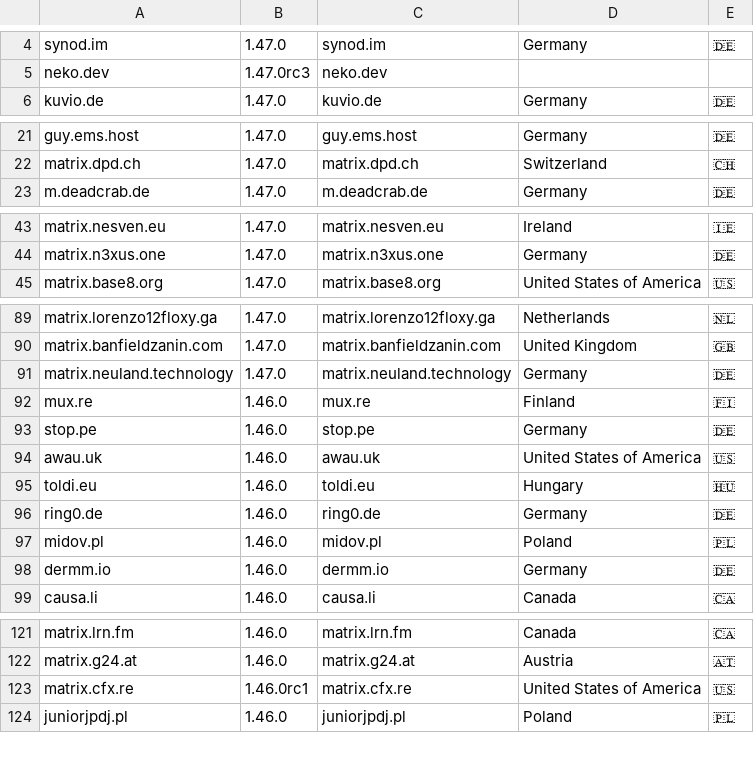
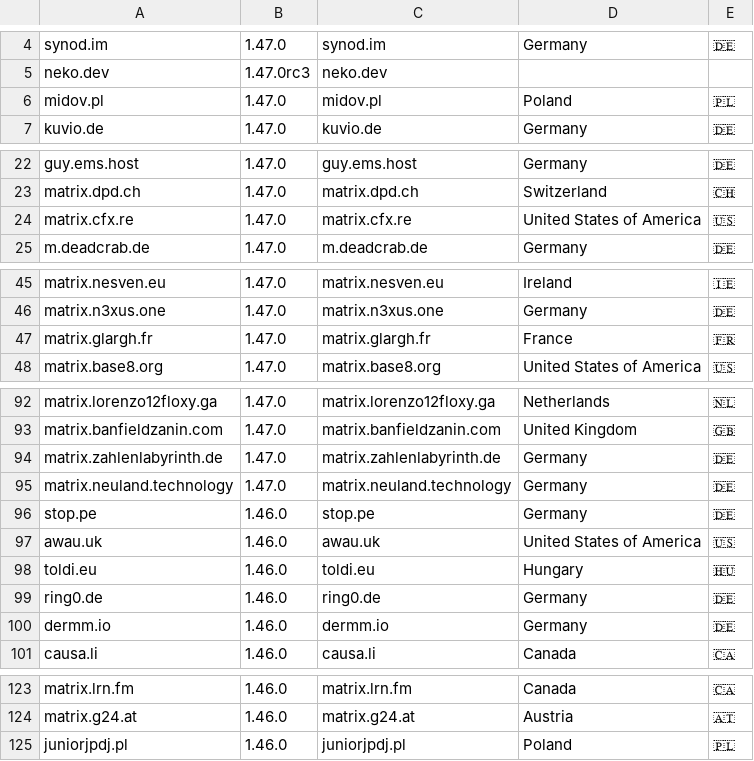
Before and after one commit to tatsumoto-ren/matrix, a TSV file: result.tsv, drawn as a sheet; only a part is shown, gaps mark what is left out; the diff covers the shown part only.

Commit message:
update server data

```diff
--- a/result.tsv
+++ b/result.tsv
@@ -5,2 +5,3 @@ synod.im	1.47.0	synod.im	Germany	🇩🇪
 neko.dev	1.47.0rc3	neko.dev		
+midov.pl	1.47.0	midov.pl	Poland	🇵🇱
 kuvio.de	1.47.0	kuvio.de	Germany	🇩🇪
@@ -22,2 +23,3 @@ guy.ems.host	1.47.0	guy.ems.host	Germany	🇩🇪
 matrix.dpd.ch	1.47.0	matrix.dpd.ch	Switzerland	🇨🇭
+matrix.cfx.re	1.47.0	matrix.cfx.re	United States of America	🇺🇸
 m.deadcrab.de	1.47.0	m.deadcrab.de	Germany	🇩🇪
@@ -44,2 +46,3 @@ matrix.nesven.eu	1.47.0	matrix.nesven.eu	Ireland	🇮🇪
 matrix.n3xus.one	1.47.0	matrix.n3xus.one	Germany	🇩🇪
+matrix.glargh.fr	1.47.0	matrix.glargh.fr	France	🇫🇷
 matrix.base8.org	1.47.0	matrix.base8.org	United States of America	🇺🇸
@@ -90,4 +93,4 @@ matrix.lorenzo12floxy.ga	1.47.0	matrix.lorenzo12floxy.ga	Netherlands	🇳🇱
 matrix.banfieldzanin.com	1.47.0	matrix.banfieldzanin.com	United Kingdom	🇬🇧
+matrix.zahlenlabyrinth.de	1.47.0	matrix.zahlenlabyrinth.de	Germany	🇩🇪
 matrix.neuland.technology	1.47.0	matrix.neuland.technology	Germany	🇩🇪
-mux.re	1.46.0	mux.re	Finland	🇫🇮
 stop.pe	1.46.0	stop.pe	Germany	🇩🇪
@@ -96,3 +99,2 @@ toldi.eu	1.46.0	toldi.eu	Hungary	🇭🇺
 ring0.de	1.46.0	ring0.de	Germany	🇩🇪
-midov.pl	1.46.0	midov.pl	Poland	🇵🇱
 dermm.io	1.46.0	dermm.io	Germany	🇩🇪
@@ -122,3 +124,2 @@ matrix.lrn.fm	1.46.0	matrix.lrn.fm	Canada	🇨🇦
 matrix.g24.at	1.46.0	matrix.g24.at	Austria	🇦🇹
-matrix.cfx.re	1.46.0rc1	matrix.cfx.re	United States of America	🇺🇸
 juniorjpdj.pl	1.46.0	juniorjpdj.pl	Poland	🇵🇱
```
Also changed, not shown: 1 removed row elsewhere in this file, 1 other file.
